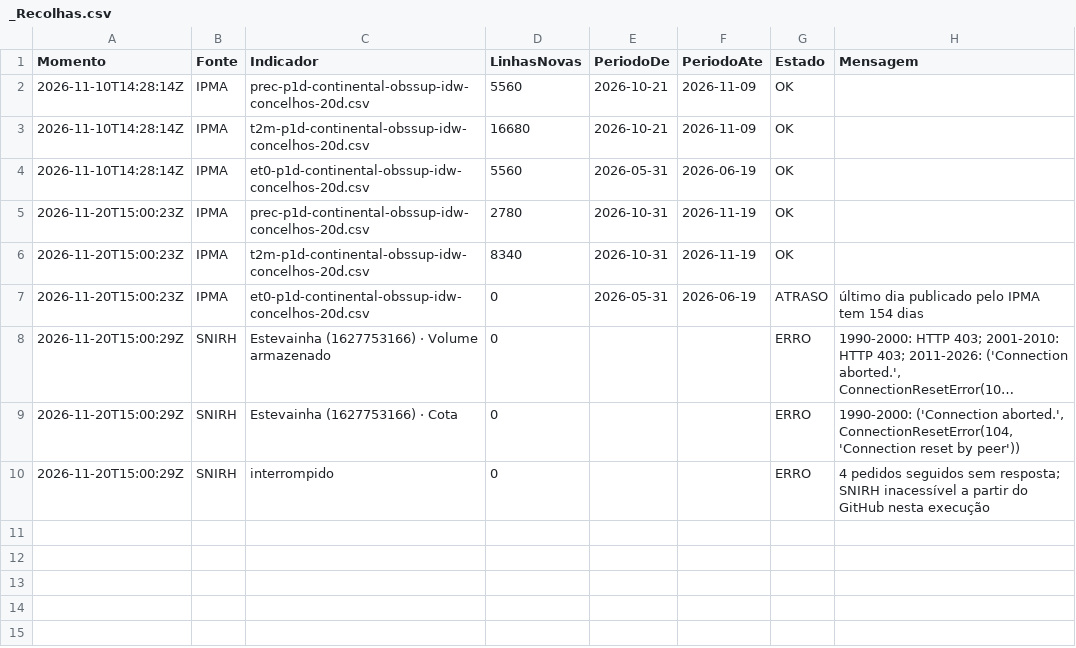
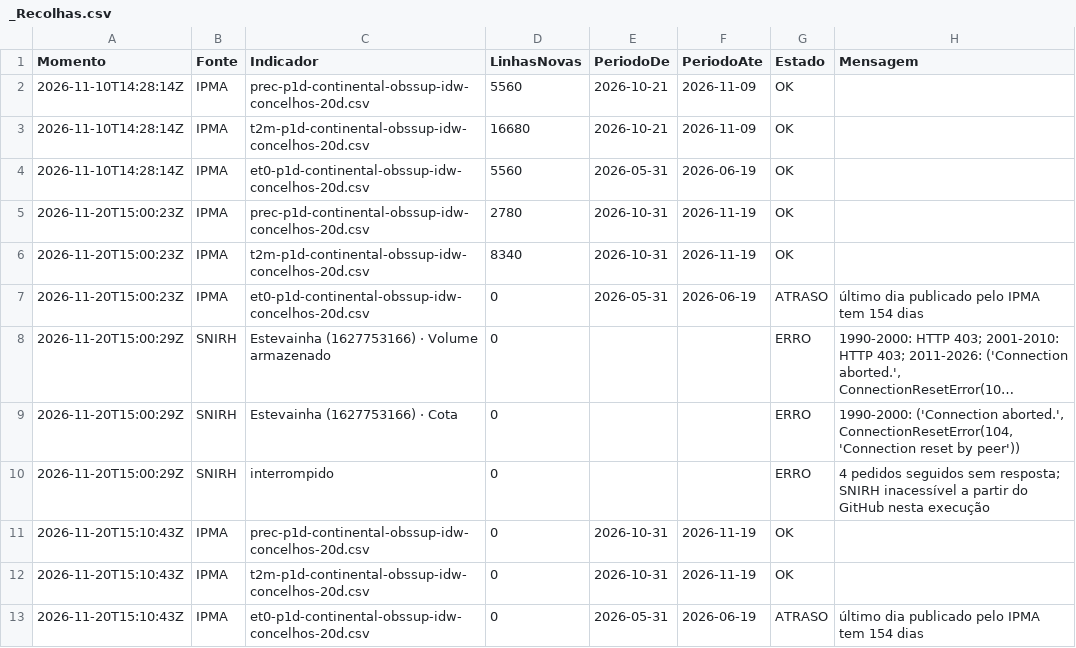
Before and after one commit to researchaee/obs-onr-26, a CSV file: dados/clima/_Recolhas.csv, drawn as a sheet; long unchanged cells end in ….

```diff
--- a/dados/clima/_Recolhas.csv
+++ b/dados/clima/_Recolhas.csv
@@ -10 +10,4 @@ Momento,Fonte,Indicador,LinhasNovas,PeriodoDe,PeriodoAte,Estado,Mensagem
 2026-11-20T15:00:29Z,SNIRH,interrompido,0,,,ERRO,4 pedidos seguidos sem resposta; SNIRH inacessível a partir do GitHub nesta execução
+2026-11-20T15:10:43Z,IPMA,prec-p1d-continental-obssup-idw-concelhos-20d.csv,0,2026-10-31,2026-11-19,OK,
+2026-11-20T15:10:43Z,IPMA,t2m-p1d-continental-obssup-idw-concelhos-20d.csv,0,2026-10-31,2026-11-19,OK,
+2026-11-20T15:10:43Z,IPMA,et0-p1d-continental-obssup-idw-concelhos-20d.csv,0,2026-05-31,2026-06-19,ATRASO,último dia publicado pelo IPMA tem 154 dias
```
